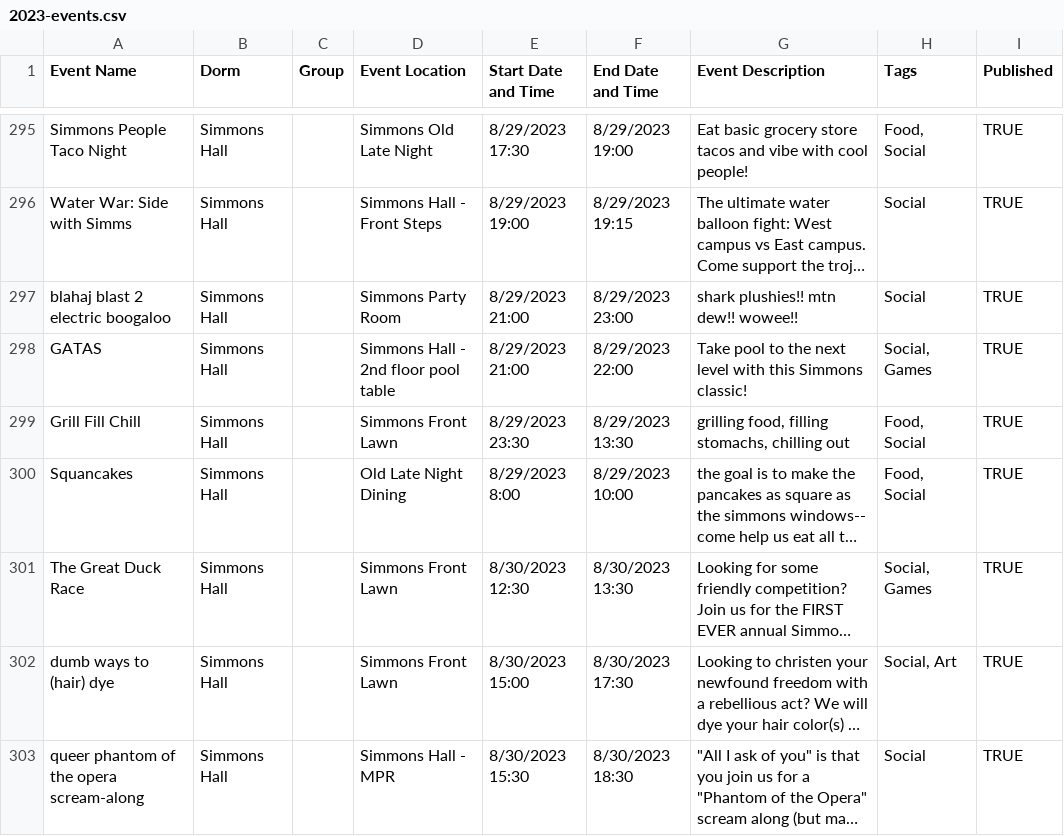
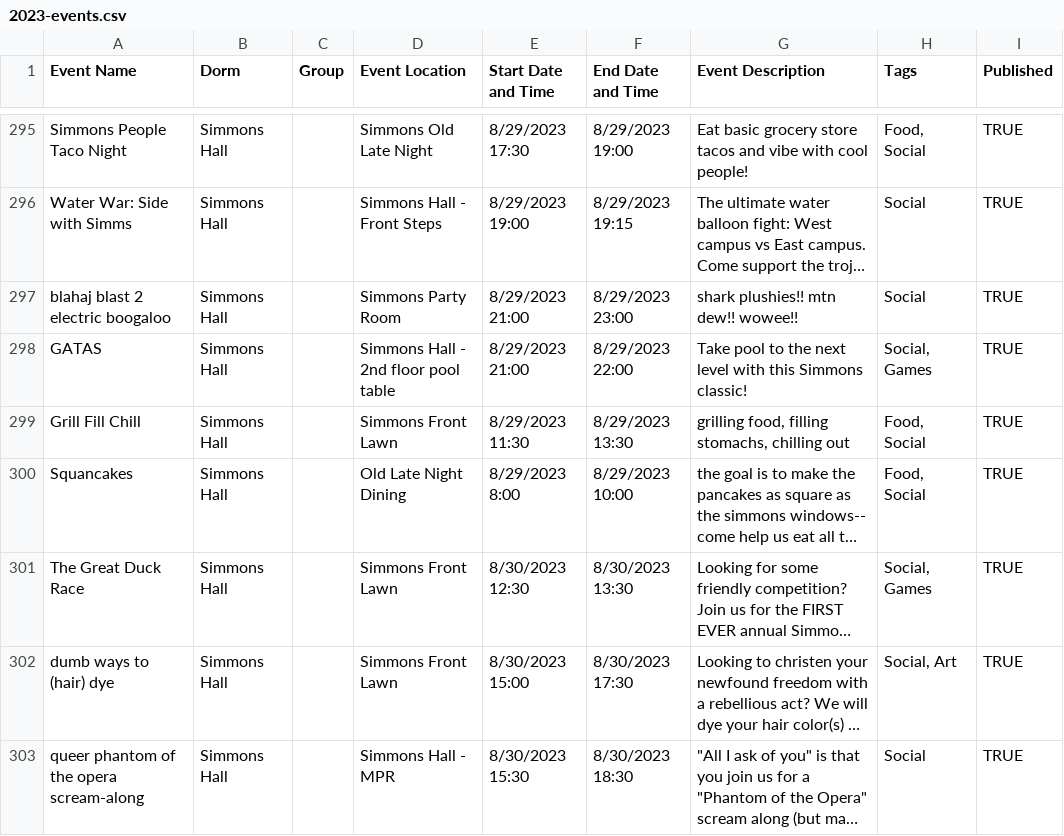
Before and after one commit to mit-dormcon/t-rex, a CSV file: events/2023-events.csv, drawn as a sheet; only a part is shown, gaps mark what is left out; long unchanged cells end in …; the diff names each change by its address in the sheet, - before the commit and + after, or states it on an @@ line.

Commit message:
fix simmons grill event

```diff
--- a/events/2023-events.csv
+++ b/events/2023-events.csv
-E299 (Start Date and Time): 8/29/2023 23:30
+E299 (Start Date and Time): 8/29/2023 11:30
```
